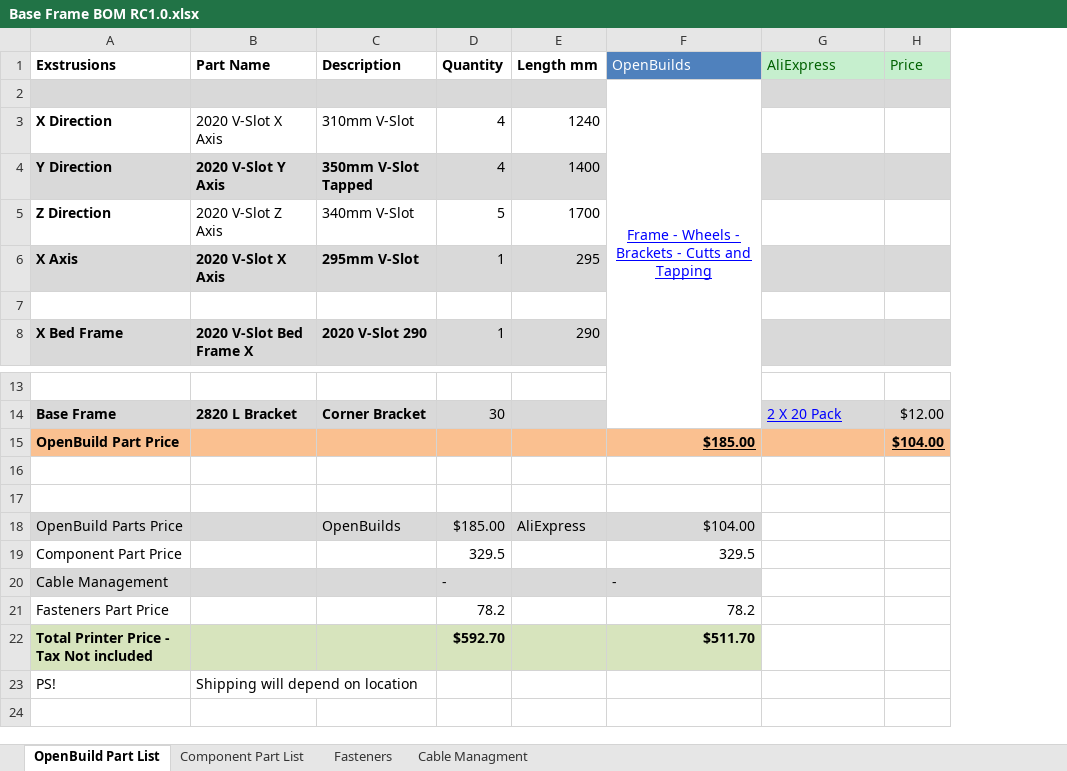
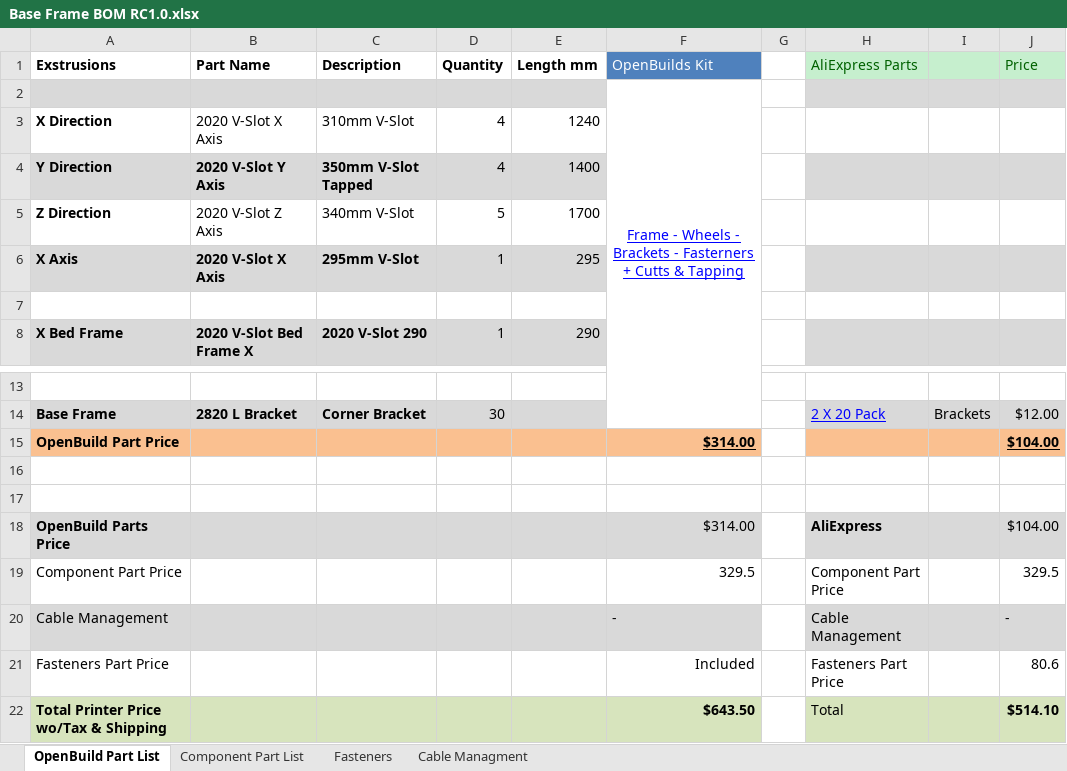
Before and after one commit to RoyBerntsenDesign/V-Baby-CoreXY, an Excel workbook: Document Library/Base Frame BOM RC1.0.xlsx, sheet OpenBuild Part List, drawn as a sheet; only a part is shown, gaps mark what is left out; values as stored, in another font and other column widths than the file's, no borders; removed rows and columns are numbered as before the commit, all else as after; the diff names each change by its address in the sheet, - before the commit and + after, or states it on an @@ line.

```diff
--- a/Document Library/Base Frame BOM RC1.0.xlsx (sheet OpenBuild Part List)
+++ b/Document Library/Base Frame BOM RC1.0.xlsx (sheet OpenBuild Part List)
+column G, empty
+column I, row 14: Brackets
-F1: OpenBuilds
+F1: OpenBuilds Kit
-H1: AliExpress
+H1: AliExpress Parts
-F2 (OpenBuilds Kit): …Brackets - Cutts and Tapping
+F2 (OpenBuilds Kit): …Brackets - Fasterners + Cutts & Tapping
-F15 (OpenBuilds Kit): $185.00
+F15 (OpenBuilds Kit): $314.00
-A18 bold: off
+A18 bold: on
-C18 (Description): OpenBuilds
+C18 (Description): (empty)
-D18 (Quantity): $185.00
+D18 (Quantity): (empty)
-E18 (Length mm): AliExpress
+E18 (Length mm): (empty)
-F18 (OpenBuilds Kit): $104.00
+F18 (OpenBuilds Kit): $314.00
-H18 (AliExpress Parts): (empty)
+H18 (AliExpress Parts): AliExpress
-H18 fill: none
+H18 fill: #D9D9D9
-J18 (Price): (empty)
+J18 (Price): $104.00
-J18 fill: none
+J18 fill: #D9D9D9
-D19 (Quantity): 329.5
+D19 (Quantity): (empty)
-H19 (AliExpress Parts): (empty)
+H19 (AliExpress Parts): Component Part Price
-J19 (Price): (empty)
+J19 (Price): 329.5
-D20 (Quantity): -
+D20 (Quantity): (empty)
-H20 (AliExpress Parts): (empty)
+H20 (AliExpress Parts): Cable Management
-H20 fill: none
+H20 fill: #D9D9D9
-J20 (Price): (empty)
+J20 (Price): -
-J20 fill: none
+J20 fill: #D9D9D9
-D21 (Quantity): 78.2
+D21 (Quantity): (empty)
-F21 (OpenBuilds Kit): 78.2
+F21 (OpenBuilds Kit): Included
-H21 (AliExpress Parts): (empty)
+H21 (AliExpress Parts): Fasteners Part Price
-J21 (Price): (empty)
+J21 (Price): 80.6
-row 22: Total Printer Price - Tax Not included |  |  | $592.70 |  | $511.70
-row 23: PS! | Shipping will depend on location
+row 22: Total Printer Price wo/Tax & Shipping |  |  |  |  | $643.50 |  | Total |  | $514.10
```
Also changed, not shown: sheet Fasteners, sheet Component Part List, formulas that keep their value, hidden cells, 8 other files.
